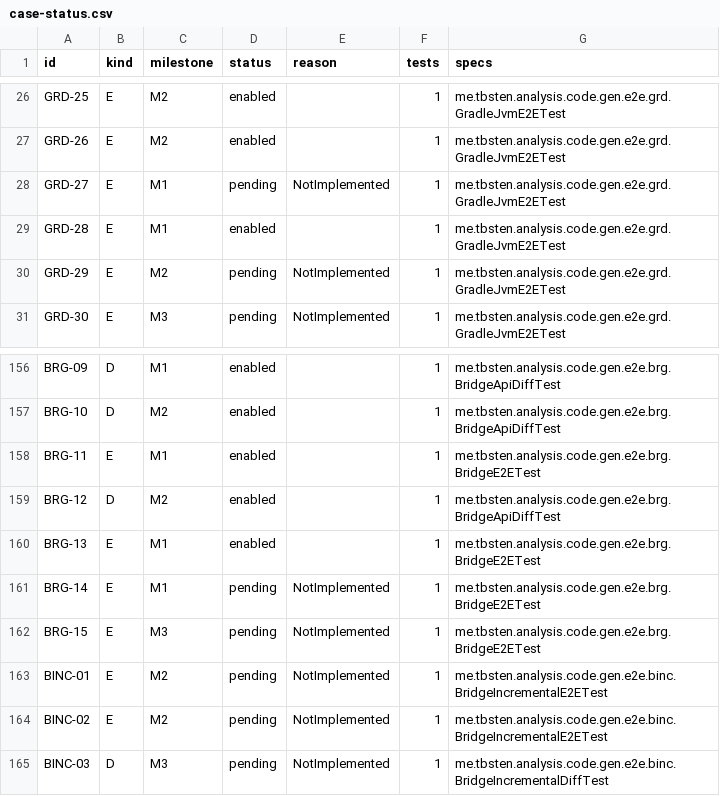
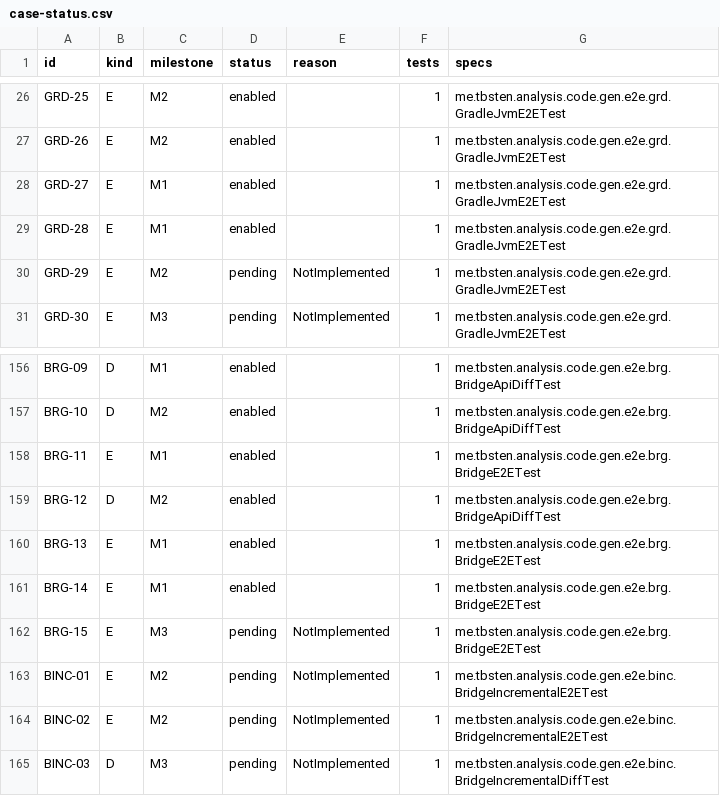
Before and after one commit to TBSten/analysis-code-gen, a CSV file: quality/case-status.csv, drawn as a sheet; only a part is shown, gaps mark what is left out.

```diff
--- a/quality/case-status.csv
+++ b/quality/case-status.csv
@@ -27,3 +27,3 @@ GRD-25,E,M2,enabled,,1,me.tbsten.analysis.code.gen.e2e.grd.GradleJvmE2ETest
 GRD-26,E,M2,enabled,,1,me.tbsten.analysis.code.gen.e2e.grd.GradleJvmE2ETest
-GRD-27,E,M1,pending,NotImplemented,1,me.tbsten.analysis.code.gen.e2e.grd.GradleJvmE2ETest
+GRD-27,E,M1,enabled,,1,me.tbsten.analysis.code.gen.e2e.grd.GradleJvmE2ETest
 GRD-28,E,M1,enabled,,1,me.tbsten.analysis.code.gen.e2e.grd.GradleJvmE2ETest
@@ -160,3 +160,3 @@ BRG-12,D,M2,enabled,,1,me.tbsten.analysis.code.gen.e2e.brg.BridgeApiDiffTest
 BRG-13,E,M1,enabled,,1,me.tbsten.analysis.code.gen.e2e.brg.BridgeE2ETest
-BRG-14,E,M1,pending,NotImplemented,1,me.tbsten.analysis.code.gen.e2e.brg.BridgeE2ETest
+BRG-14,E,M1,enabled,,1,me.tbsten.analysis.code.gen.e2e.brg.BridgeE2ETest
 BRG-15,E,M3,pending,NotImplemented,1,me.tbsten.analysis.code.gen.e2e.brg.BridgeE2ETest
```
Also changed, not shown: 4 other files.
